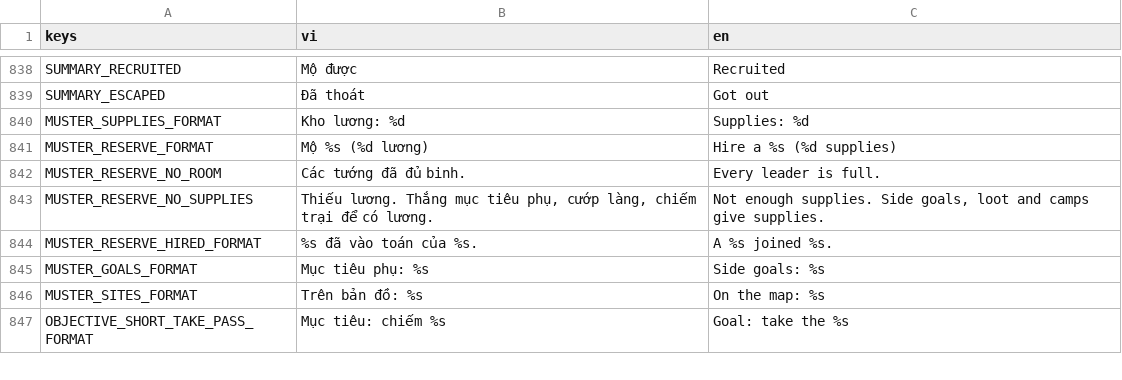
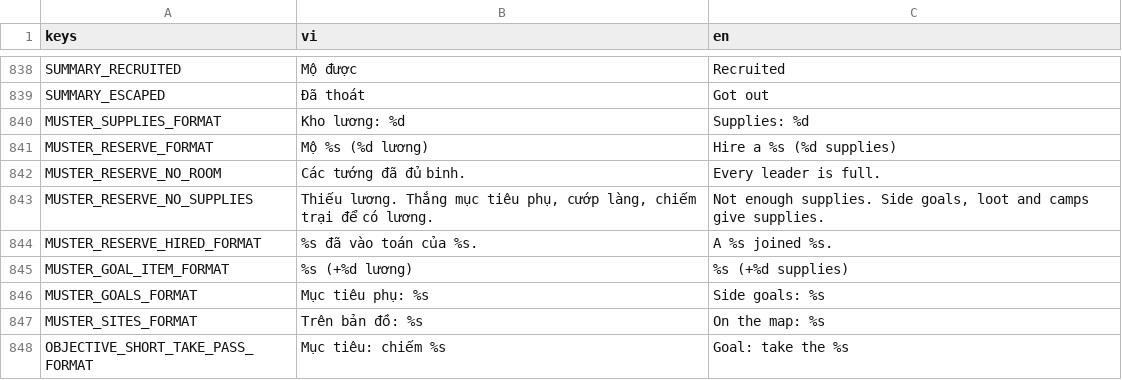
Before and after one commit to nhatphucpham/fal-gaming, a CSV file: Locale/strings.csv, drawn as a sheet; only a part is shown, gaps mark what is left out; the diff names each change by its address in the sheet, - before the commit and + after, or states it on an @@ line.

```diff
--- a/Locale/strings.csv
+++ b/Locale/strings.csv
+row 845: MUSTER_GOAL_ITEM_FORMAT | %s (+%d lương) | %s (+%d supplies)
```
Also changed, not shown: 15 other files.
